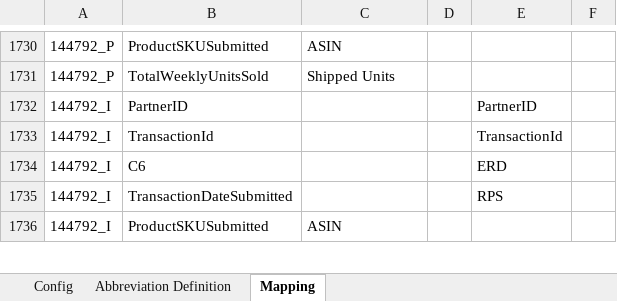
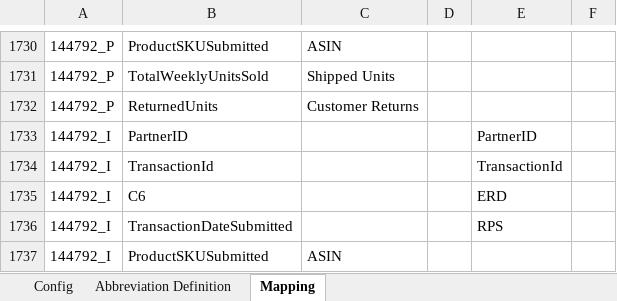
Before and after one commit to alernkn247/PartnerConfiguration, an Excel workbook: PartnerMasterConfiguration.xlsx, sheet Mapping, drawn as a sheet; only a part is shown, gaps mark what is left out; values as stored, in another font and other column widths than the file's, no borders; conditional formats not drawn; the diff names each change by its address in the sheet, - before the commit and + after, or states it on an @@ line.

Commit message:
Update

```diff
--- a/PartnerMasterConfiguration.xlsx (sheet Mapping)
+++ b/PartnerMasterConfiguration.xlsx (sheet Mapping)
+row 1732: 144792_P | ReturnedUnits | Customer Returns
```
Also changed, not shown: sheet Config.
